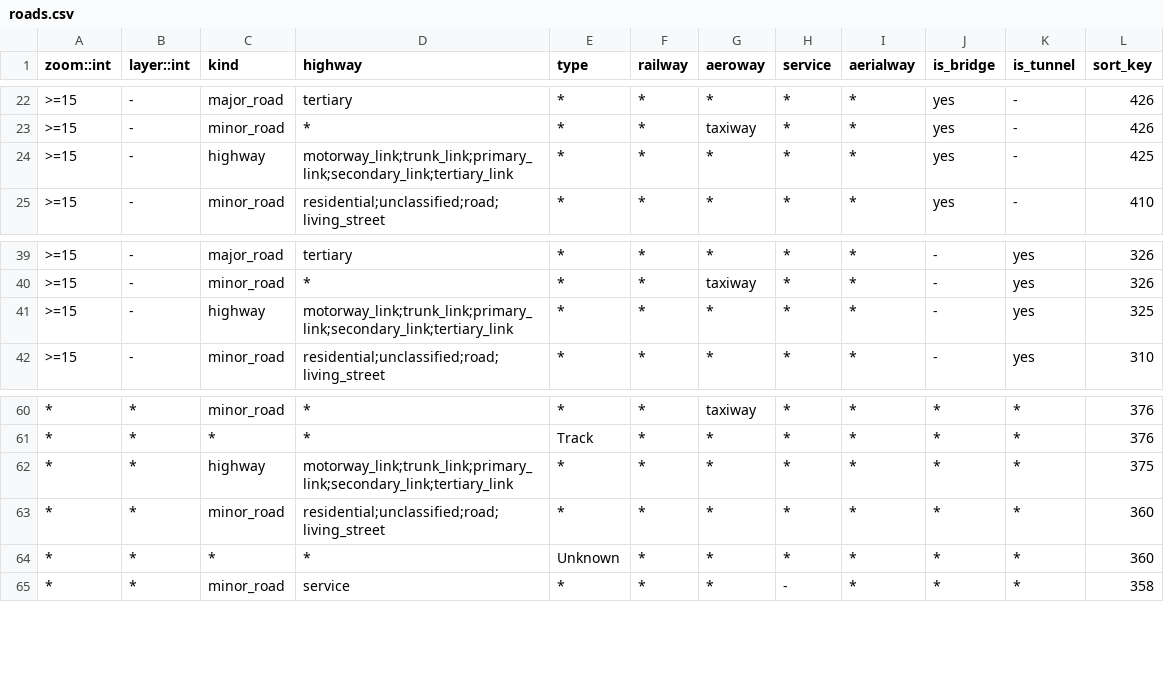
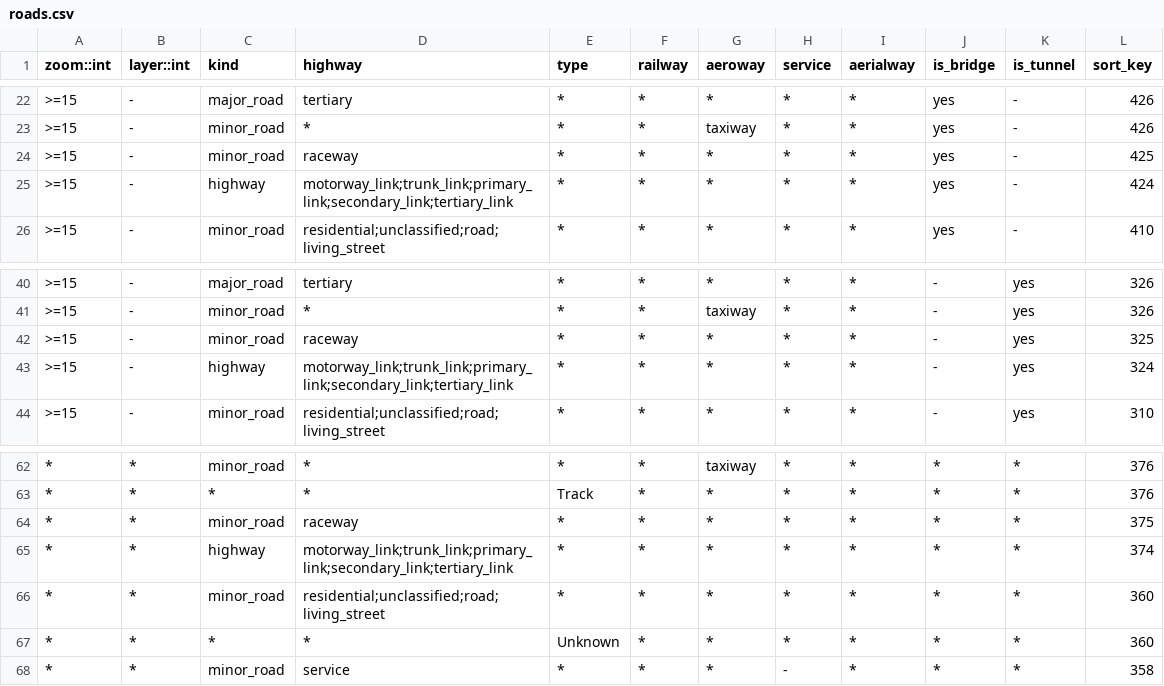
Before and after one commit to tilezen/vector-datasource, a CSV file: spreadsheets/roads.csv, drawn as a sheet; only a part is shown, gaps mark what is left out.

Commit message:
Add raceway sort_key one higher than links

```diff
--- a/spreadsheets/roads.csv
+++ b/spreadsheets/roads.csv
@@ -23,3 +23,4 @@ zoom::int,layer::int,kind,highway,type,railway,aeroway,service,aerialway,is_brid
 >=15,-,minor_road,*,*,*,taxiway,*,*,yes,-,426
->=15,-,highway,motorway_link;trunk_link;primary_link;secondary_link;tertiary_link,*,*,*,*,*,yes,-,425
+>=15,-,minor_road,raceway,*,*,*,*,*,yes,-,425
+>=15,-,highway,motorway_link;trunk_link;primary_link;secondary_link;tertiary_link,*,*,*,*,*,yes,-,424
 >=15,-,minor_road,residential;unclassified;road;living_street,*,*,*,*,*,yes,-,410
@@ -40,3 +41,4 @@ zoom::int,layer::int,kind,highway,type,railway,aeroway,service,aerialway,is_brid
 >=15,-,minor_road,*,*,*,taxiway,*,*,-,yes,326
->=15,-,highway,motorway_link;trunk_link;primary_link;secondary_link;tertiary_link,*,*,*,*,*,-,yes,325
+>=15,-,minor_road,raceway,*,*,*,*,*,-,yes,325
+>=15,-,highway,motorway_link;trunk_link;primary_link;secondary_link;tertiary_link,*,*,*,*,*,-,yes,324
 >=15,-,minor_road,residential;unclassified;road;living_street,*,*,*,*,*,-,yes,310
@@ -61,3 +63,4 @@ zoom::int,layer::int,kind,highway,type,railway,aeroway,service,aerialway,is_brid
 *,*,*,*,Track,*,*,*,*,*,*,376
-*,*,highway,motorway_link;trunk_link;primary_link;secondary_link;tertiary_link,*,*,*,*,*,*,*,375
+*,*,minor_road,raceway,*,*,*,*,*,*,*,375
+*,*,highway,motorway_link;trunk_link;primary_link;secondary_link;tertiary_link,*,*,*,*,*,*,*,374
 *,*,minor_road,residential;unclassified;road;living_street,*,*,*,*,*,*,*,360
```
Also changed, not shown: 1 other file.
